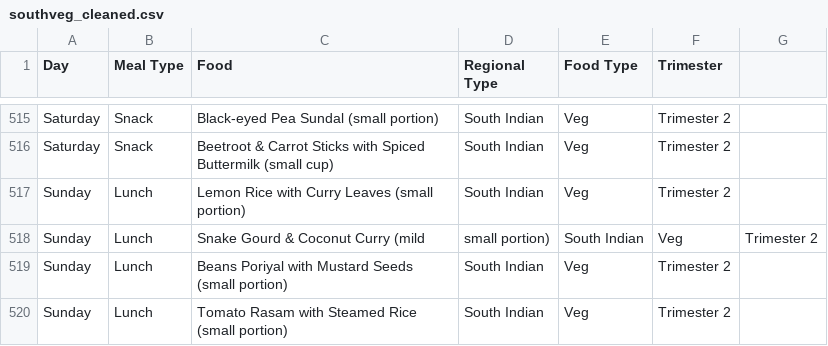
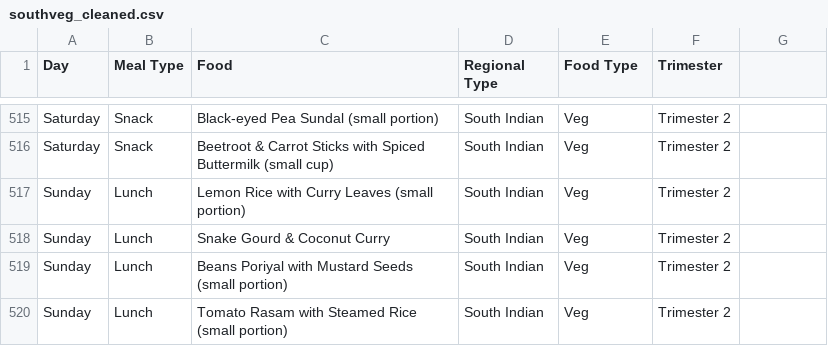
Before and after one commit to BTL5010TEJA/iproject, a CSV file: ishuproject-main (1)/ishuproject-main/data/data_1/southveg_cleaned.csv, drawn as a sheet; only a part is shown, gaps mark what is left out.

Commit message:
Update southveg_cleaned.csv

```diff
--- a/ishuproject-main (1)/ishuproject-main/data/data_1/southveg_cleaned.csv
+++ b/ishuproject-main (1)/ishuproject-main/data/data_1/southveg_cleaned.csv
@@ -517,3 +517,3 @@ Saturday,Snack,Beetroot & Carrot Sticks with Spiced Buttermilk (small cup),South
 Sunday,Lunch,Lemon Rice with Curry Leaves (small portion),South Indian,Veg,Trimester 2
-Sunday,Lunch,Snake Gourd & Coconut Curry (mild, small portion),South Indian,Veg,Trimester 2
+Sunday,Lunch,Snake Gourd & Coconut Curry,South Indian,Veg,Trimester 2
 Sunday,Lunch,Beans Poriyal with Mustard Seeds (small portion),South Indian,Veg,Trimester 2
```
